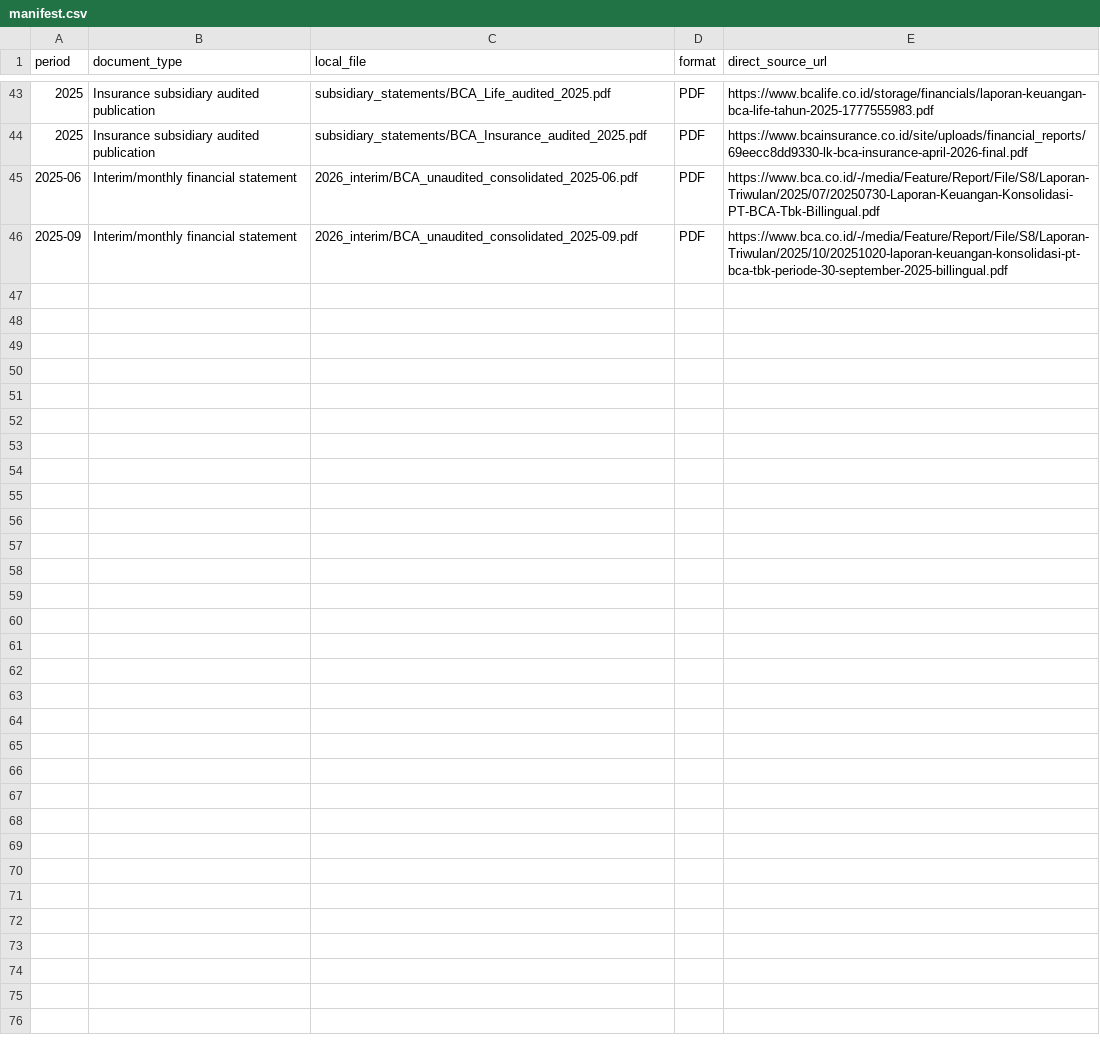
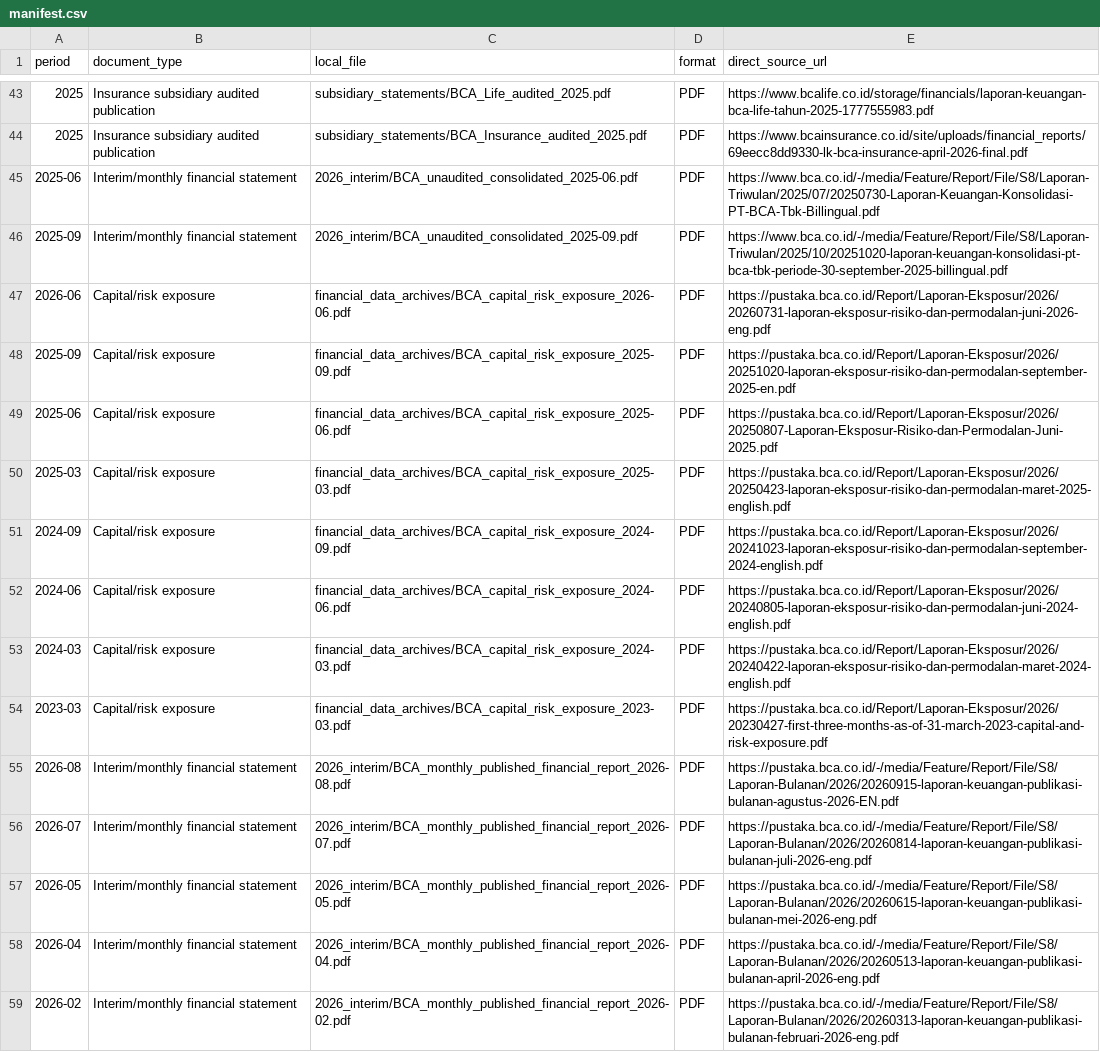
Before and after one commit to Chandra179/alcazar, a CSV file: data/bbca/manifest.csv, drawn as a sheet; only a part is shown, gaps mark what is left out; the diff covers the shown part only.

Commit message:
Add interim 2026 bank metrics and Pillar 3 ratios
- Ingest June and September 2026 reports, capital disclosures, presentations, and dividend notices
- Calculate NIM, CIR, LDR, CASA, net write-off, leverage, LCR, and NSFR metrics
- Extend the yearly risk table with June 2026 and efficiency/credit ratios
- Filter sector-inapplicable rules and add an applicable-only audit view
- Update glossary, evidence, and the regenerated yearly report

```diff
--- a/data/bbca/manifest.csv
+++ b/data/bbca/manifest.csv
@@ -46 +46,14 @@ period,document_type,local_file,format,direct_source_url
 2025-09,Interim/monthly financial statement,2026_interim/BCA_unaudited_consolidated_2025-09.pdf,PDF,https://www.bca.co.id/-/media/Feature/Report/File/S8/Laporan-Triwulan/2025/10/20251020-laporan-keuangan-konsolidasi-pt-bca-tbk-periode-30-september-2025-billingual.pdf
+2026-06,Capital/risk exposure,financial_data_archives/BCA_capital_risk_exposure_2026-06.pdf,PDF,https://pustaka.bca.co.id/Report/Laporan-Eksposur/2026/20260731-laporan-eksposur-risiko-dan-permodalan-juni-2026-eng.pdf
+2025-09,Capital/risk exposure,financial_data_archives/BCA_capital_risk_exposure_2025-09.pdf,PDF,https://pustaka.bca.co.id/Report/Laporan-Eksposur/2026/20251020-laporan-eksposur-risiko-dan-permodalan-september-2025-en.pdf
+2025-06,Capital/risk exposure,financial_data_archives/BCA_capital_risk_exposure_2025-06.pdf,PDF,https://pustaka.bca.co.id/Report/Laporan-Eksposur/2026/20250807-Laporan-Eksposur-Risiko-dan-Permodalan-Juni-2025.pdf
+2025-03,Capital/risk exposure,financial_data_archives/BCA_capital_risk_exposure_2025-03.pdf,PDF,https://pustaka.bca.co.id/Report/Laporan-Eksposur/2026/20250423-laporan-eksposur-risiko-dan-permodalan-maret-2025-english.pdf
+2024-09,Capital/risk exposure,financial_data_archives/BCA_capital_risk_exposure_2024-09.pdf,PDF,https://pustaka.bca.co.id/Report/Laporan-Eksposur/2026/20241023-laporan-eksposur-risiko-dan-permodalan-september-2024-english.pdf
+2024-06,Capital/risk exposure,financial_data_archives/BCA_capital_risk_exposure_2024-06.pdf,PDF,https://pustaka.bca.co.id/Report/Laporan-Eksposur/2026/20240805-laporan-eksposur-risiko-dan-permodalan-juni-2024-english.pdf
+2024-03,Capital/risk exposure,financial_data_archives/BCA_capital_risk_exposure_2024-03.pdf,PDF,https://pustaka.bca.co.id/Report/Laporan-Eksposur/2026/20240422-laporan-eksposur-risiko-dan-permodalan-maret-2024-english.pdf
+2023-03,Capital/risk exposure,financial_data_archives/BCA_capital_risk_exposure_2023-03.pdf,PDF,https://pustaka.bca.co.id/Report/Laporan-Eksposur/2026/20230427-first-three-months-as-of-31-march-2023-capital-and-risk-exposure.pdf
+2026-08,Interim/monthly financial statement,2026_interim/BCA_monthly_published_financial_report_2026-08.pdf,PDF,https://pustaka.bca.co.id/-/media/Feature/Report/File/S8/Laporan-Bulanan/2026/20260915-laporan-keuangan-publikasi-bulanan-agustus-2026-EN.pdf
+2026-07,Interim/monthly financial statement,2026_interim/BCA_monthly_published_financial_report_2026-07.pdf,PDF,https://pustaka.bca.co.id/-/media/Feature/Report/File/S8/Laporan-Bulanan/2026/20260814-laporan-keuangan-publikasi-bulanan-juli-2026-eng.pdf
+2026-05,Interim/monthly financial statement,2026_interim/BCA_monthly_published_financial_report_2026-05.pdf,PDF,https://pustaka.bca.co.id/-/media/Feature/Report/File/S8/Laporan-Bulanan/2026/20260615-laporan-keuangan-publikasi-bulanan-mei-2026-eng.pdf
+2026-04,Interim/monthly financial statement,2026_interim/BCA_monthly_published_financial_report_2026-04.pdf,PDF,https://pustaka.bca.co.id/-/media/Feature/Report/File/S8/Laporan-Bulanan/2026/20260513-laporan-keuangan-publikasi-bulanan-april-2026-eng.pdf
+2026-02,Interim/monthly financial statement,2026_interim/BCA_monthly_published_financial_report_2026-02.pdf,PDF,https://pustaka.bca.co.id/-/media/Feature/Report/File/S8/Laporan-Bulanan/2026/20260313-laporan-keuangan-publikasi-bulanan-februari-2026-eng.pdf
```
Also changed, not shown: 13 added rows elsewhere in this file, 42 other files.
